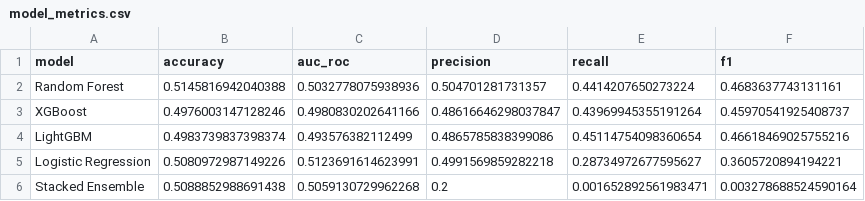
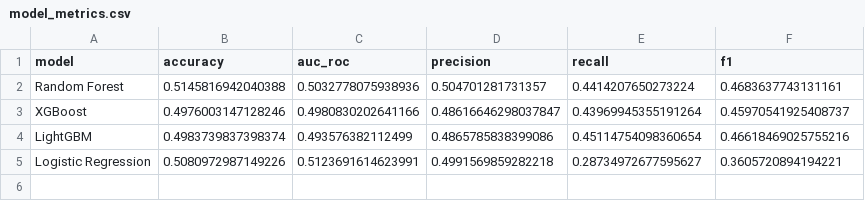
Before and after one commit to Janithchathusha22/Explainable-AI-dashboard-to-predict-the-IPL-2026, a CSV file: reports/model_metrics.csv, drawn as a sheet.

```diff
--- a/reports/model_metrics.csv
+++ b/reports/model_metrics.csv
@@ -5,2 +5 @@ LightGBM,0.4983739837398374,0.493576382112499,0.4865785838399086,0.4511475409836
 Logistic Regression,0.5080972987149226,0.5123691614623991,0.4991569859282218,0.28734972677595627,0.3605720894194221
-Stacked Ensemble,0.5088852988691438,0.5059130729962268,0.2,0.001652892561983471,0.003278688524590164
```
Also changed, not shown: 5 other files.
